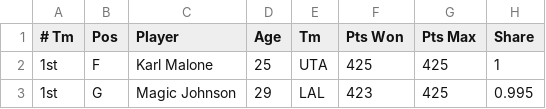
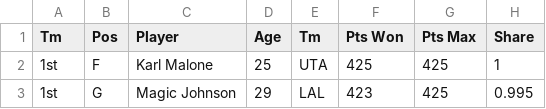
Before and after one commit to anath703/DS6040_Project, a CSV file: Data/Raw/1988_1989_all_nba_voting.csv, drawn as a sheet; only a part is shown; the diff names each change by its address in the sheet, - before the commit and + after, or states it on an @@ line.

Commit message:
fixing typo in 1988_1989_all_nba_voting.csv

```diff
--- a/Data/Raw/1988_1989_all_nba_voting.csv
+++ b/Data/Raw/1988_1989_all_nba_voting.csv
-A1: # Tm
+A1: Tm
```
